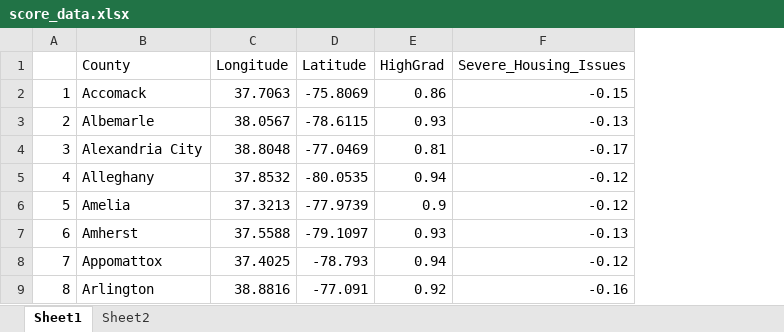
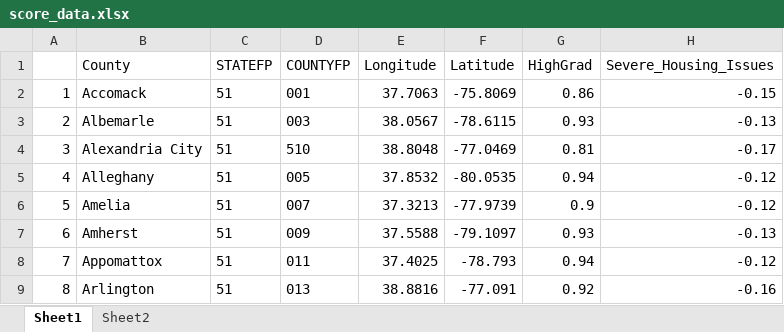
Before and after one commit to noradale/chap_6_proj, an Excel workbook: score_data.xlsx, sheet Sheet1, drawn as a sheet; only a part is shown; values as stored, in another font and other column widths than the file's, no borders; the diff names each change by its address in the sheet, - before the commit and + after, or states it on an @@ line.

Commit message:
Add files via upload

```diff
--- a/score_data.xlsx (sheet Sheet1)
+++ b/score_data.xlsx (sheet Sheet1)
+column C (STATEFP), rows 2-9: all 51
+column D (COUNTYFP), rows 2-9: 001 | 003 | 510 | 005 | 007 | 009 | 011 | 013
```
Also changed, not shown: formulas that keep their value.
